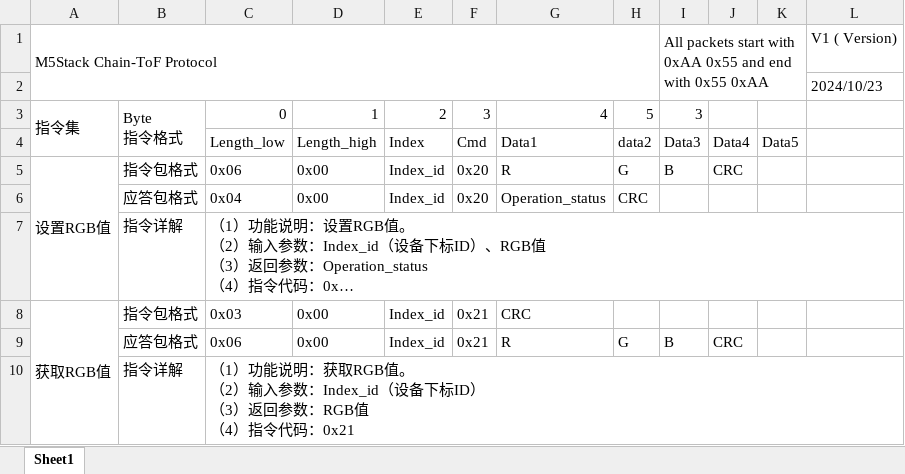
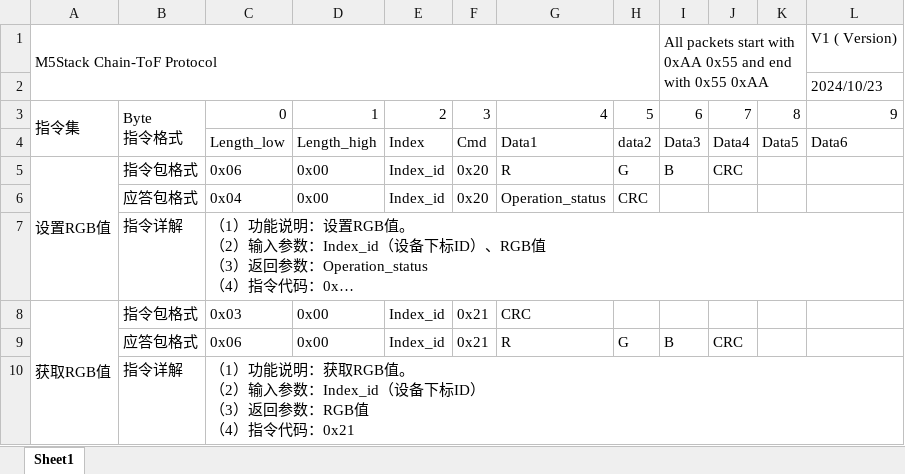
Before and after one commit to renletao/chain, an Excel workbook: Chain_Tof/M5Stack-Chain-ToF-通讯协议-V1.xlsx, sheet Sheet1, drawn as a sheet; only a part is shown; long unchanged cells end in …; values as stored, in another font and other column widths than the file's, no cell formats; the diff names each change by its address in the sheet, - before the commit and + after, or states it on an @@ line.

```diff
--- a/Chain_Tof/M5Stack-Chain-ToF-通讯协议-V1.xlsx (sheet Sheet1)
+++ b/Chain_Tof/M5Stack-Chain-ToF-通讯协议-V1.xlsx (sheet Sheet1)
-I3: 3
+I3: 6
-J3: (empty)
+J3: 7
-K3: (empty)
+K3: 8
-L3: (empty)
+L3: 9
-L4: (empty)
+L4: Data6
```
Also changed, not shown: cell formats, Chain_Encoder/M5Stack-Chain-Encoder-通讯协议-V1.xlsx, Chain_Joystick/M5Stack-Chain-Joystick-通讯协议-V1.xlsx, 45 other files.
